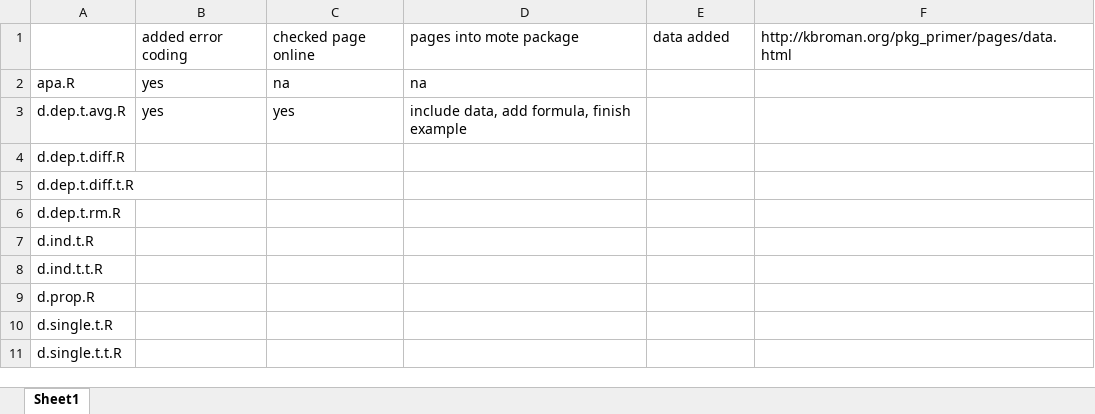
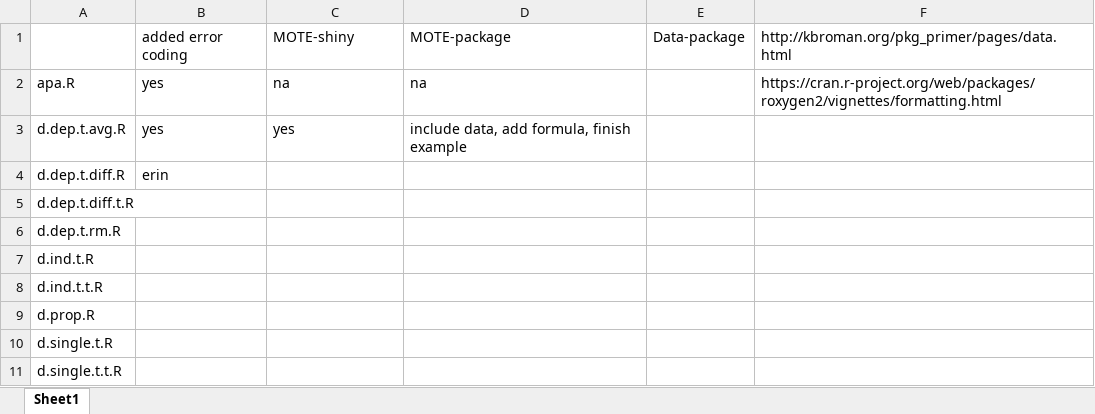
Before and after one commit to doomlab/MOTE, an Excel workbook: mote_progress.xlsx, sheet Sheet1, drawn as a sheet; only a part is shown; values as stored, in another font and other column widths than the file's, no borders; removed rows and columns are numbered as before the commit, all else as after; the diff names each change by its address in the sheet, - before the commit and + after, or states it on an @@ line.

```diff
--- a/mote_progress.xlsx (sheet Sheet1)
+++ b/mote_progress.xlsx (sheet Sheet1)
-row 1:  | added error coding | checked page online | pages into mote package | data added | http://kbroman.org/pkg_primer/pages/data.html
+row 1:  | added error coding | MOTE-shiny | MOTE-package | Data-package | http://kbroman.org/pkg_primer/pages/data.html
-F2: (empty)
+F2: https://cran.r-project.org/web/packages/roxygen2/vignettes/formatting.html
-B4: (empty)
+B4: erin
```
Also changed, not shown: 2 other files.
